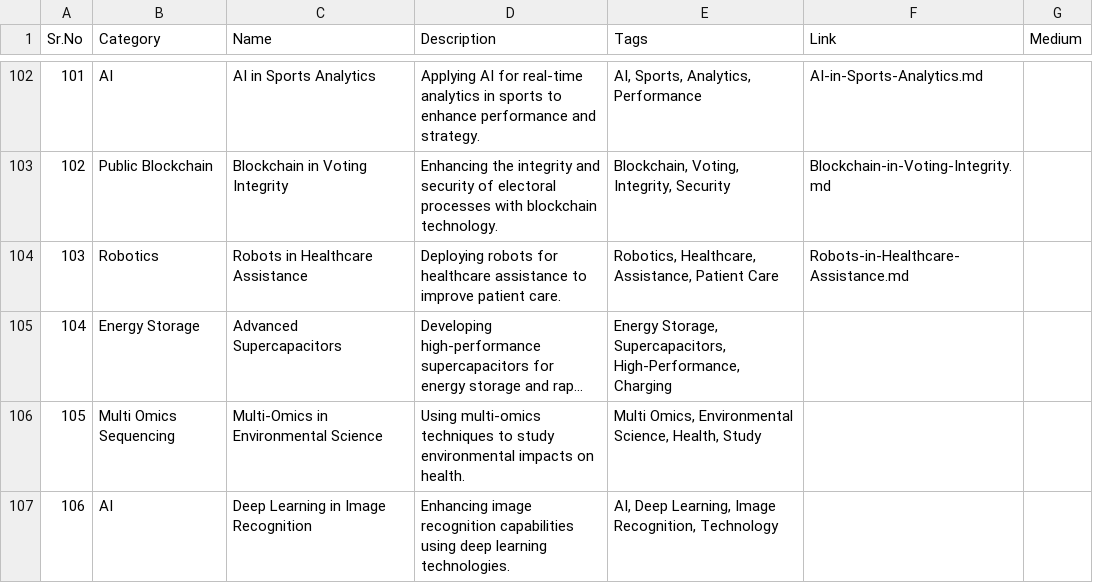
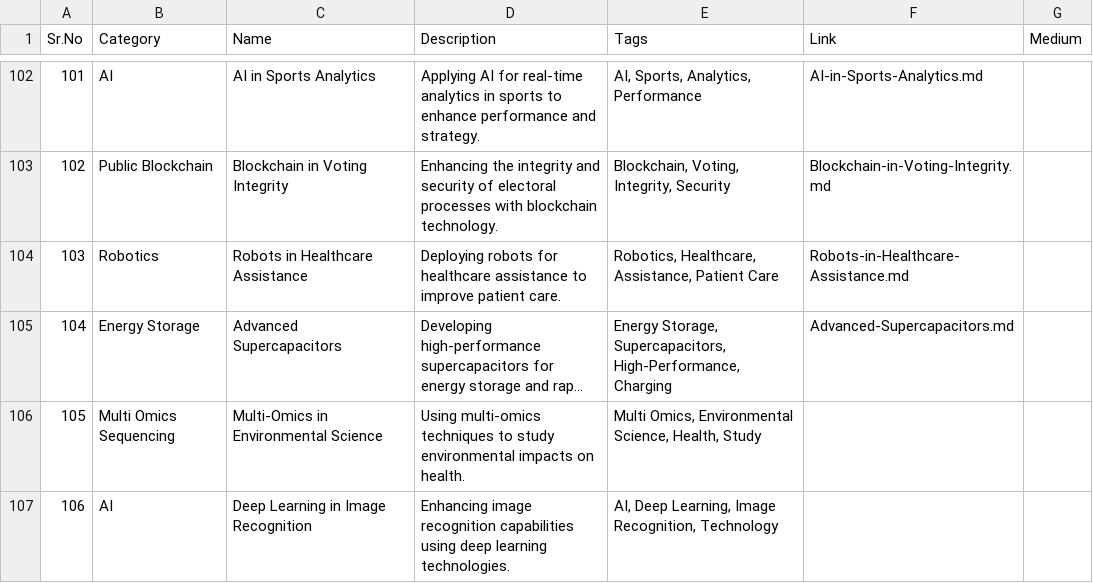
Before and after one commit to Kanakjr/100-days-of-AI-Writing, a CSV file: topics.csv, drawn as a sheet; only a part is shown, gaps mark what is left out; long unchanged cells end in …; the diff names each change by its address in the sheet, - before the commit and + after, or states it on an @@ line.

Commit message:
Added Advanced Supercapacitors article

```diff
--- a/topics.csv
+++ b/topics.csv
-F105 (Link): (empty)
+F105 (Link): Advanced-Supercapacitors.md
```
Also changed, not shown: 4 other files.
